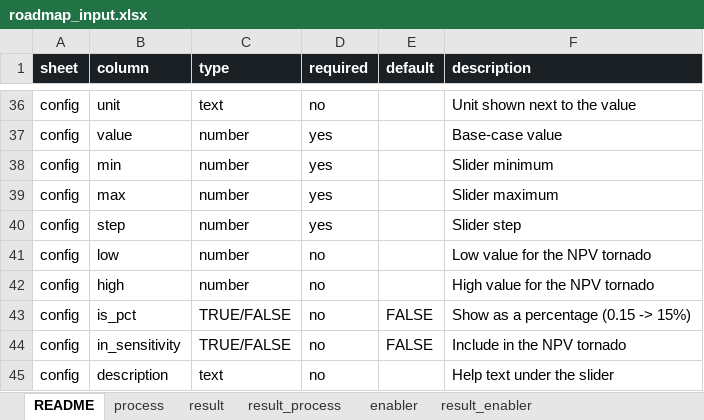
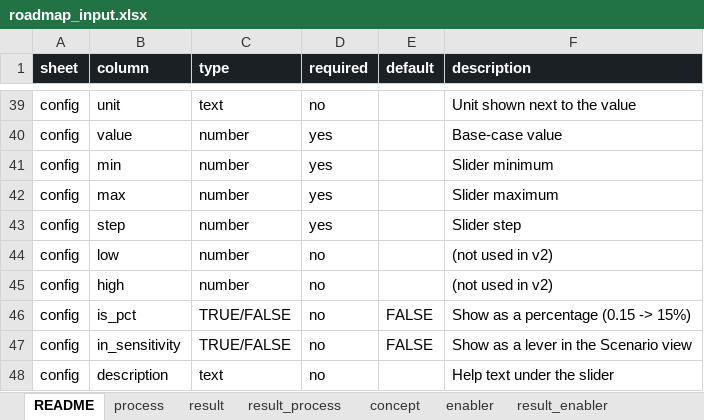
Before and after one commit to ravenroadsas/roadmap, an Excel workbook: inst/extdata/roadmap_input.xlsx, sheet README, drawn as a sheet; only a part is shown, gaps mark what is left out; values as stored, in another font and other column widths than the file's, no borders; addresses are those after the commit; the diff covers the shown part only; the diff names each change by its address in the sheet, - before the commit and + after, or states it on an @@ line.

```diff
--- a/inst/extdata/roadmap_input.xlsx (sheet README)
+++ b/inst/extdata/roadmap_input.xlsx (sheet README)
+sheet tab: concept
-F44 (description): Low value for the NPV tornado
+F44 (description): (not used in v2)
-F45 (description): High value for the NPV tornado
+F45 (description): (not used in v2)
-F47 (description): Include in the NPV tornado
+F47 (description): Show as a lever in the Scenario view
```
Also changed, not shown: 9 added rows, 6 removed rows and 13 edited cells elsewhere in this sheet, sheet config, sheet enabler, sheet result, data/roadmap_input_v1.xlsx, inst/extdata/roadmap_input_template.xlsx, 44 other files.
